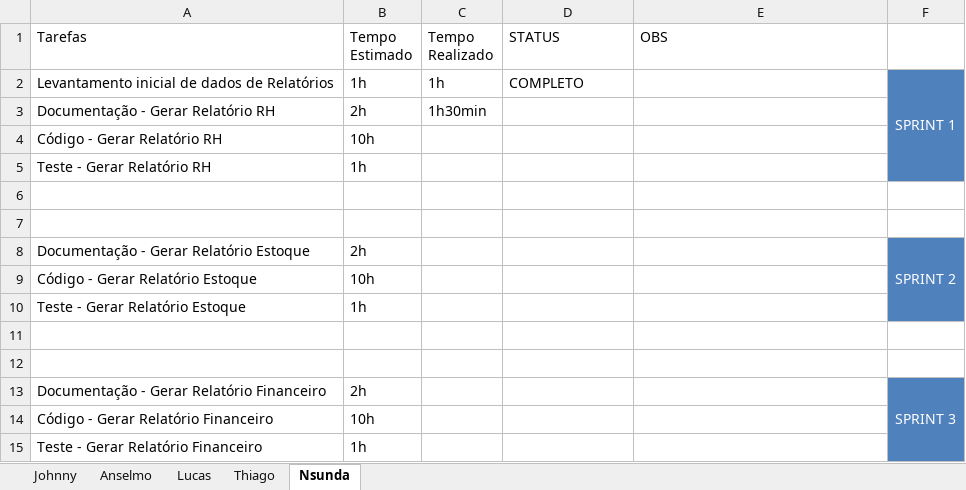
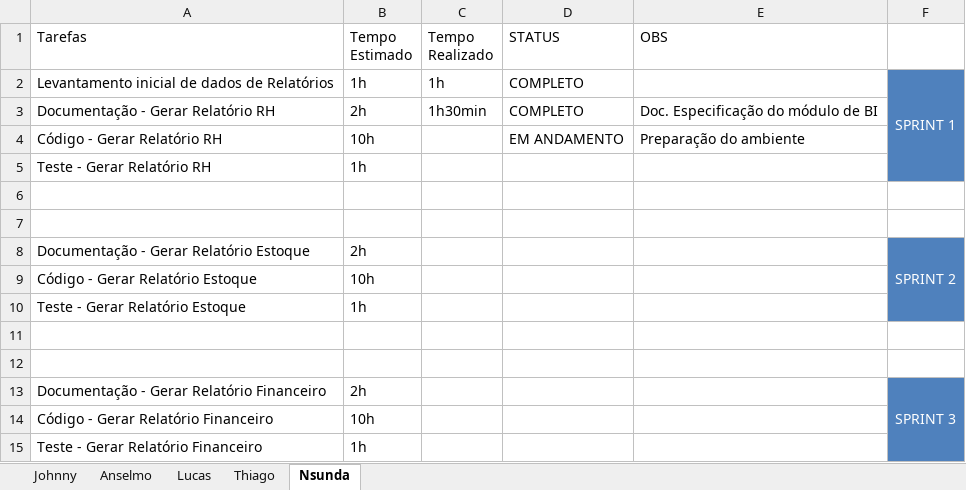
Before and after one commit to coop14/cooppizza, an Excel workbook: Docs/TimesheetGlobal.xlsx, sheet Nsunda, drawn as a sheet; values as stored, in another font and other column widths than the file's, no borders; table styles not drawn; the diff names each change by its address in the sheet, - before the commit and + after, or states it on an @@ line.

```diff
--- a/Docs/TimesheetGlobal.xlsx (sheet Nsunda)
+++ b/Docs/TimesheetGlobal.xlsx (sheet Nsunda)
-D3 (STATUS): (empty)
+D3 (STATUS): COMPLETO
-E3 (OBS): (empty)
+E3 (OBS): Doc. Especificação do módulo de BI
-D4 (STATUS): (empty)
+D4 (STATUS): EM ANDAMENTO
-E4 (OBS): (empty)
+E4 (OBS): Preparação do ambiente
```
Also changed, not shown: sheet Johnny, sheet Thiago, sheet Anselmo, sheet Lucas, 1 other file.
